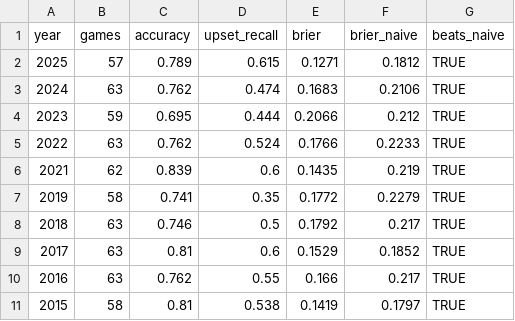
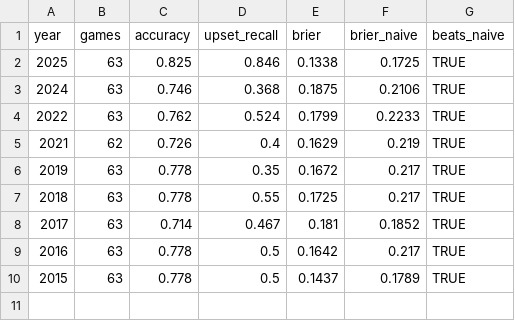
Before and after one commit to KrishBothra/March-Madness-Pred-Model, a CSV file: validation_summary.csv, drawn as a sheet.

```diff
--- a/validation_summary.csv
+++ b/validation_summary.csv
@@ -1,11 +1,10 @@
 "year","games","accuracy","upset_recall","brier","brier_naive","beats_naive"
-2025,57,0.789,0.615,0.1271,0.1812,TRUE
-2024,63,0.762,0.474,0.1683,0.2106,TRUE
-2023,59,0.695,0.444,0.2066,0.212,TRUE
-2022,63,0.762,0.524,0.1766,0.2233,TRUE
-2021,62,0.839,0.6,0.1435,0.219,TRUE
-2019,58,0.741,0.35,0.1772,0.2279,TRUE
-2018,63,0.746,0.5,0.1792,0.217,TRUE
-2017,63,0.81,0.6,0.1529,0.1852,TRUE
-2016,63,0.762,0.55,0.166,0.217,TRUE
-2015,58,0.81,0.538,0.1419,0.1797,TRUE
+2025,63,0.825,0.846,0.1338,0.1725,TRUE
+2024,63,0.746,0.368,0.1875,0.2106,TRUE
+2022,63,0.762,0.524,0.1799,0.2233,TRUE
+2021,62,0.726,0.4,0.1629,0.219,TRUE
+2019,63,0.778,0.35,0.1672,0.217,TRUE
+2018,63,0.778,0.55,0.1725,0.217,TRUE
+2017,63,0.714,0.467,0.181,0.1852,TRUE
+2016,63,0.778,0.5,0.1642,0.217,TRUE
+2015,63,0.778,0.5,0.1437,0.1789,TRUE
```
Also changed, not shown: all_game_results.csv, 3 other files.
